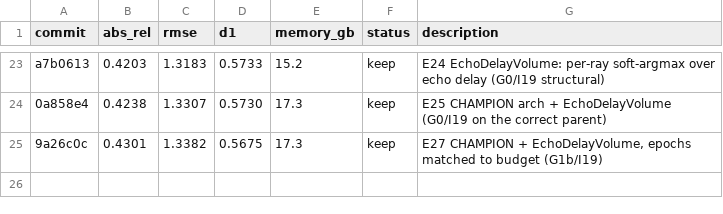
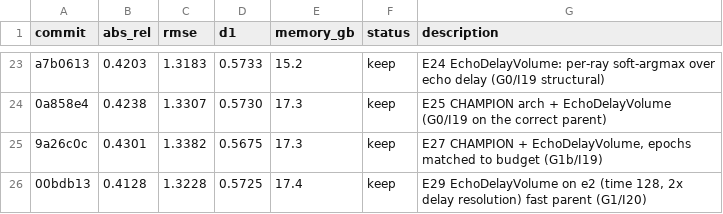
Before and after one commit to Kang-ChangWoo/auto_audio_depth_estimation, a TSV file: out/results.tsv, drawn as a sheet; only a part is shown, gaps mark what is left out; the diff names each change by its address in the sheet, - before the commit and + after, or states it on an @@ line.

```diff
--- a/out/results.tsv
+++ b/out/results.tsv
+row 26: 00bdb13 | 0.4128 | 1.3228 | 0.5725 | 17.4 | keep | E29 EchoDelayVolume on e2 (time 128, 2x delay resolution) fast parent (G1/I20)
```
Also changed, not shown: 4 other files.
